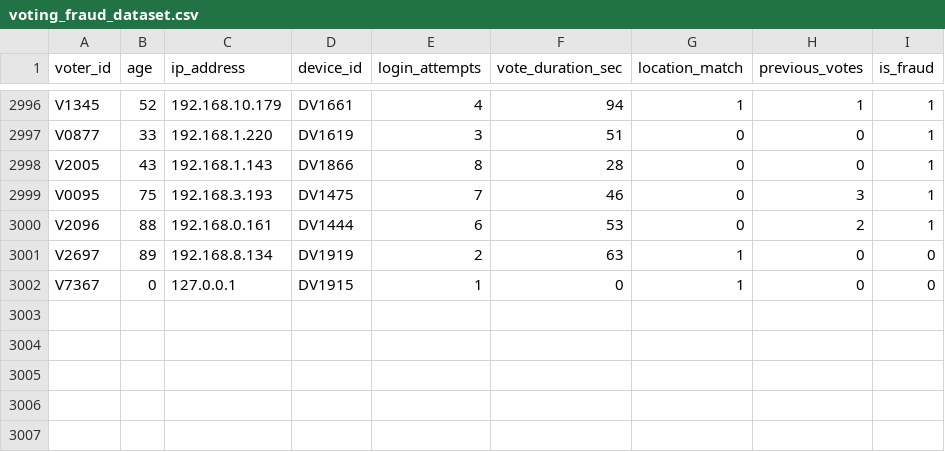
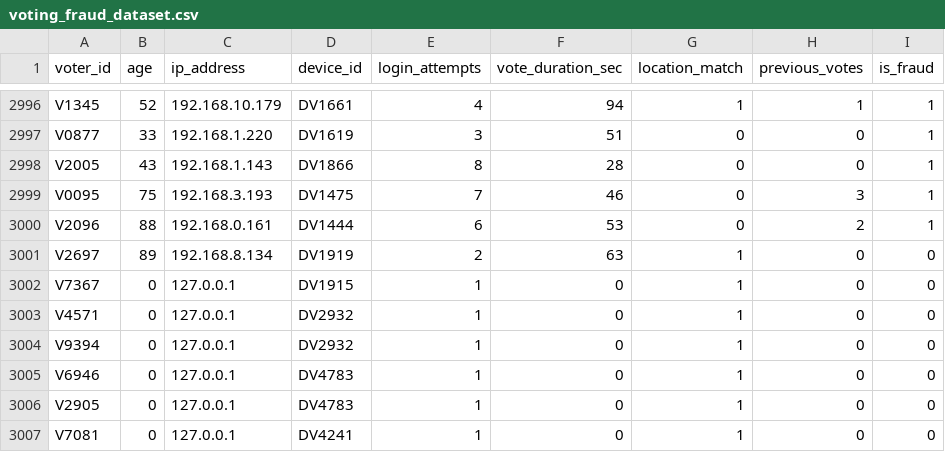
Before and after one commit to yogeshmagatam/Online-Voting-System, a CSV file: backend/voting_fraud_dataset.csv, drawn as a sheet; only a part is shown, gaps mark what is left out; the diff names each change by its address in the sheet, - before the commit and + after, or states it on an @@ line.

```diff
--- a/backend/voting_fraud_dataset.csv
+++ b/backend/voting_fraud_dataset.csv
+row 3003: V4571 | 0 | 127.0.0.1 | DV2932 | 1 | 0 | 1 | 0 | 0
+row 3004: V9394 | 0 | 127.0.0.1 | DV2932 | 1 | 0 | 1 | 0 | 0
+row 3005: V6946 | 0 | 127.0.0.1 | DV4783 | 1 | 0 | 1 | 0 | 0
+row 3006: V2905 | 0 | 127.0.0.1 | DV4783 | 1 | 0 | 1 | 0 | 0
+row 3007: V7081 | 0 | 127.0.0.1 | DV4241 | 1 | 0 | 1 | 0 | 0
```
Also changed, not shown: 18 other files.
